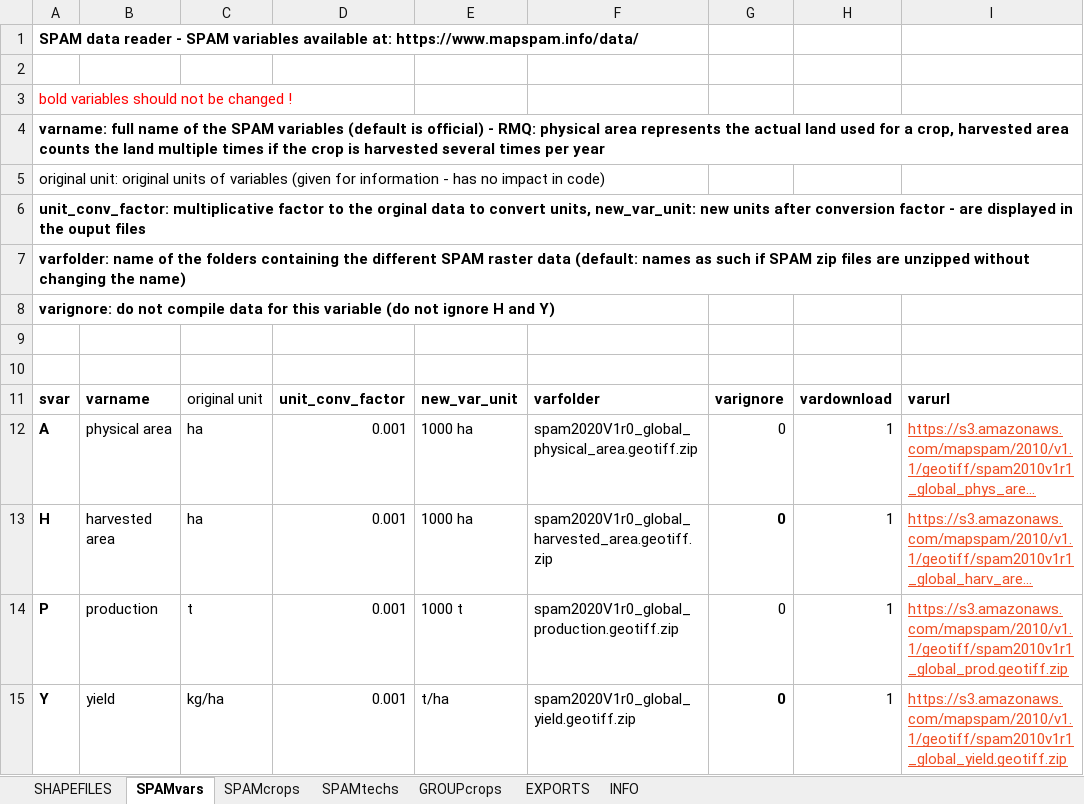
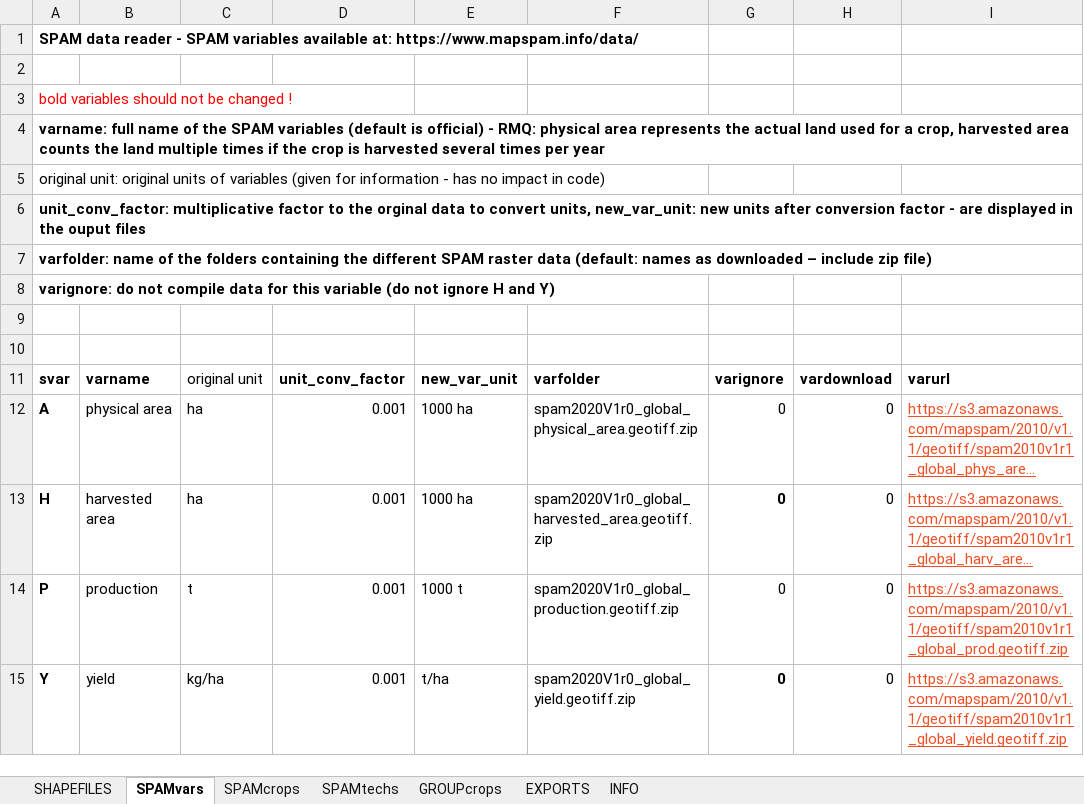
Before and after one commit to RaphaelPB/SPAM_data_reader, an Excel workbook: SPAM_metadata.xlsx, sheet SPAMvars, drawn as a sheet; long unchanged cells end in …; values as stored, in another font and other column widths than the file's, no borders; the diff names each change by its address in the sheet, - before the commit and + after, or states it on an @@ line.

Commit message:
remove download

```diff
--- a/SPAM_metadata.xlsx (sheet SPAMvars)
+++ b/SPAM_metadata.xlsx (sheet SPAMvars)
-A7: …names as such if SPAM zip files are unzipped without changing the name)
+A7: …names as downloaded – include zip file)
-H12:H15: 1
+H12:H15: 0
```
